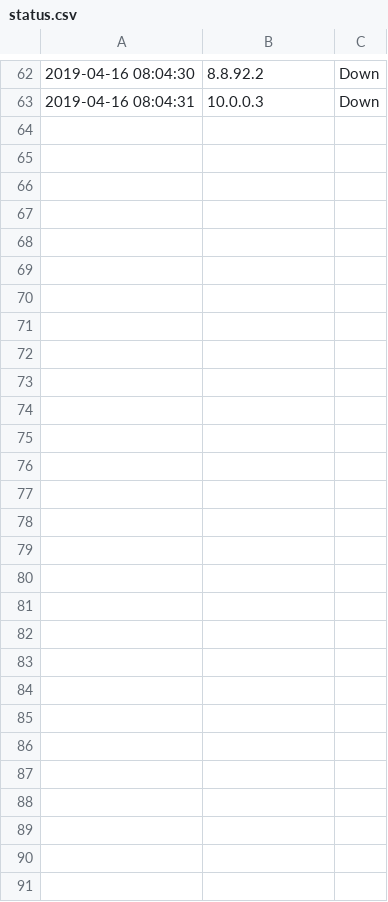
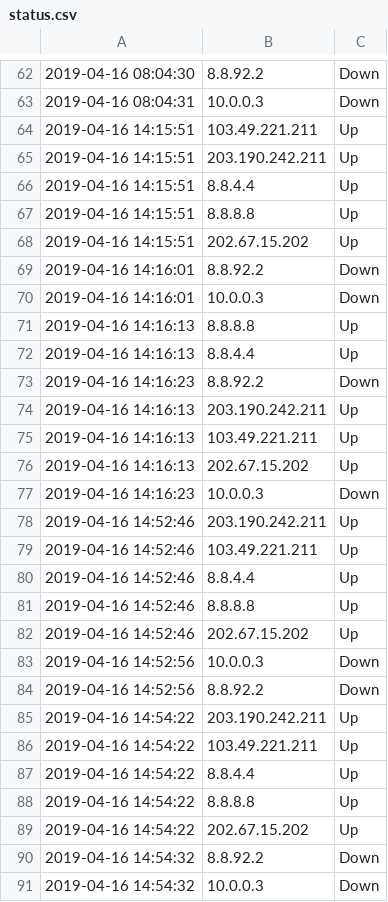
Before and after one commit to tisttnf/Pemrograman-Sistem-dan-Jaringan, a CSV file: Pertemuan 7/status.csv, drawn as a sheet; only a part is shown, gaps mark what is left out.

Commit message:
Pertemuan 7 & 8

```diff
--- a/Pertemuan 7/status.csv
+++ b/Pertemuan 7/status.csv
@@ -63 +63,29 @@
 2019-04-16 08:04:31;10.0.0.3;Down
+2019-04-16 14:15:51;103.49.221.211;Up
+2019-04-16 14:15:51;203.190.242.211;Up
+2019-04-16 14:15:51;8.8.4.4;Up
+2019-04-16 14:15:51;8.8.8.8;Up
+2019-04-16 14:15:51;202.67.15.202;Up
+2019-04-16 14:16:01;8.8.92.2;Down
+2019-04-16 14:16:01;10.0.0.3;Down
+2019-04-16 14:16:13;8.8.8.8;Up
+2019-04-16 14:16:13;8.8.4.4;Up
+2019-04-16 14:16:23;8.8.92.2;Down
+2019-04-16 14:16:13;203.190.242.211;Up
+2019-04-16 14:16:13;103.49.221.211;Up
+2019-04-16 14:16:13;202.67.15.202;Up
+2019-04-16 14:16:23;10.0.0.3;Down
+2019-04-16 14:52:46;203.190.242.211;Up
+2019-04-16 14:52:46;103.49.221.211;Up
+2019-04-16 14:52:46;8.8.4.4;Up
+2019-04-16 14:52:46;8.8.8.8;Up
+2019-04-16 14:52:46;202.67.15.202;Up
+2019-04-16 14:52:56;10.0.0.3;Down
+2019-04-16 14:52:56;8.8.92.2;Down
+2019-04-16 14:54:22;203.190.242.211;Up
+2019-04-16 14:54:22;103.49.221.211;Up
+2019-04-16 14:54:22;8.8.4.4;Up
+2019-04-16 14:54:22;8.8.8.8;Up
+2019-04-16 14:54:22;202.67.15.202;Up
+2019-04-16 14:54:32;8.8.92.2;Down
+2019-04-16 14:54:32;10.0.0.3;Down
```
Also changed, not shown: 4 other files.
